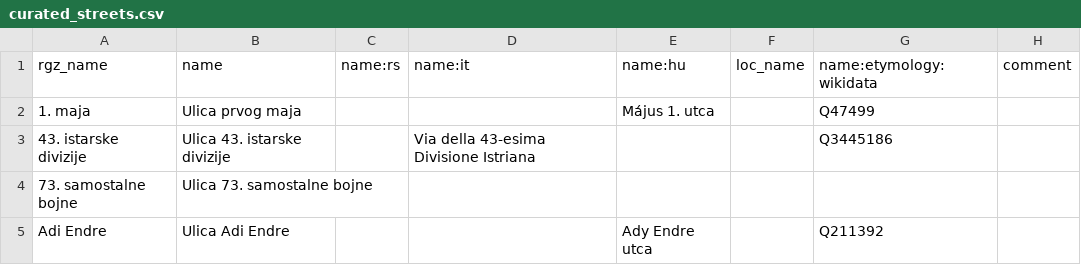
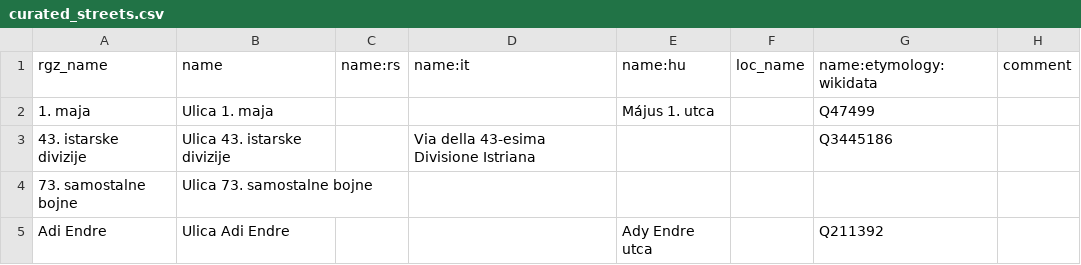
Before and after one commit to osm-hr/adresniregistar-ispravci, a CSV file: curated_streets.csv, drawn as a sheet; only a part is shown.

Commit message:
Ulica 1. maja, nije fora staviti prvog

```diff
--- a/curated_streets.csv
+++ b/curated_streets.csv
@@ -1,3 +1,3 @@
 rgz_name,name,name:rs,name:it,name:hu,loc_name,name:etymology:wikidata,comment
-1. maja,Ulica prvog maja,,,Május 1. utca,,Q47499,
+1. maja,Ulica 1. maja,,,Május 1. utca,,Q47499,
 43. istarske divizije,Ulica 43. istarske divizije,,Via della 43-esima Divisione Istriana,,,Q3445186,
```
